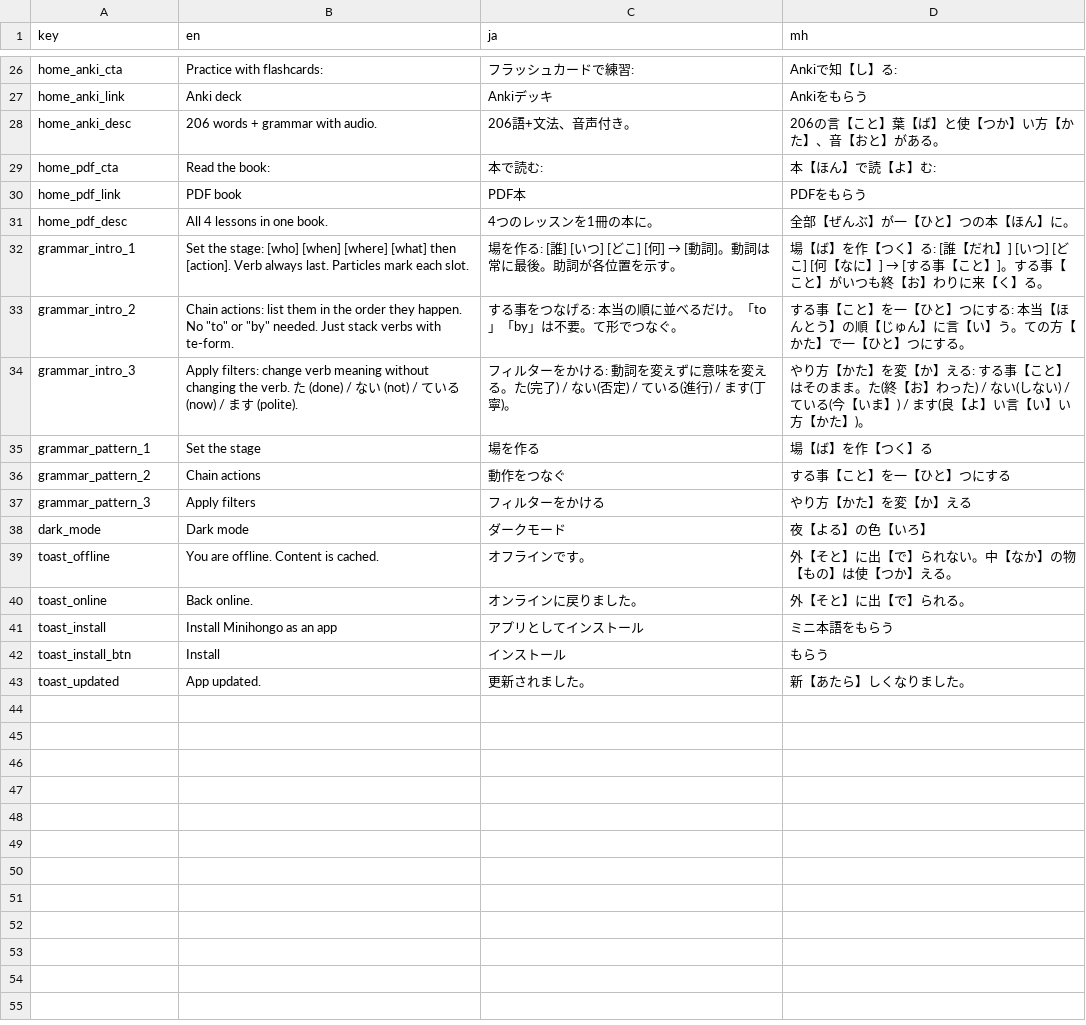
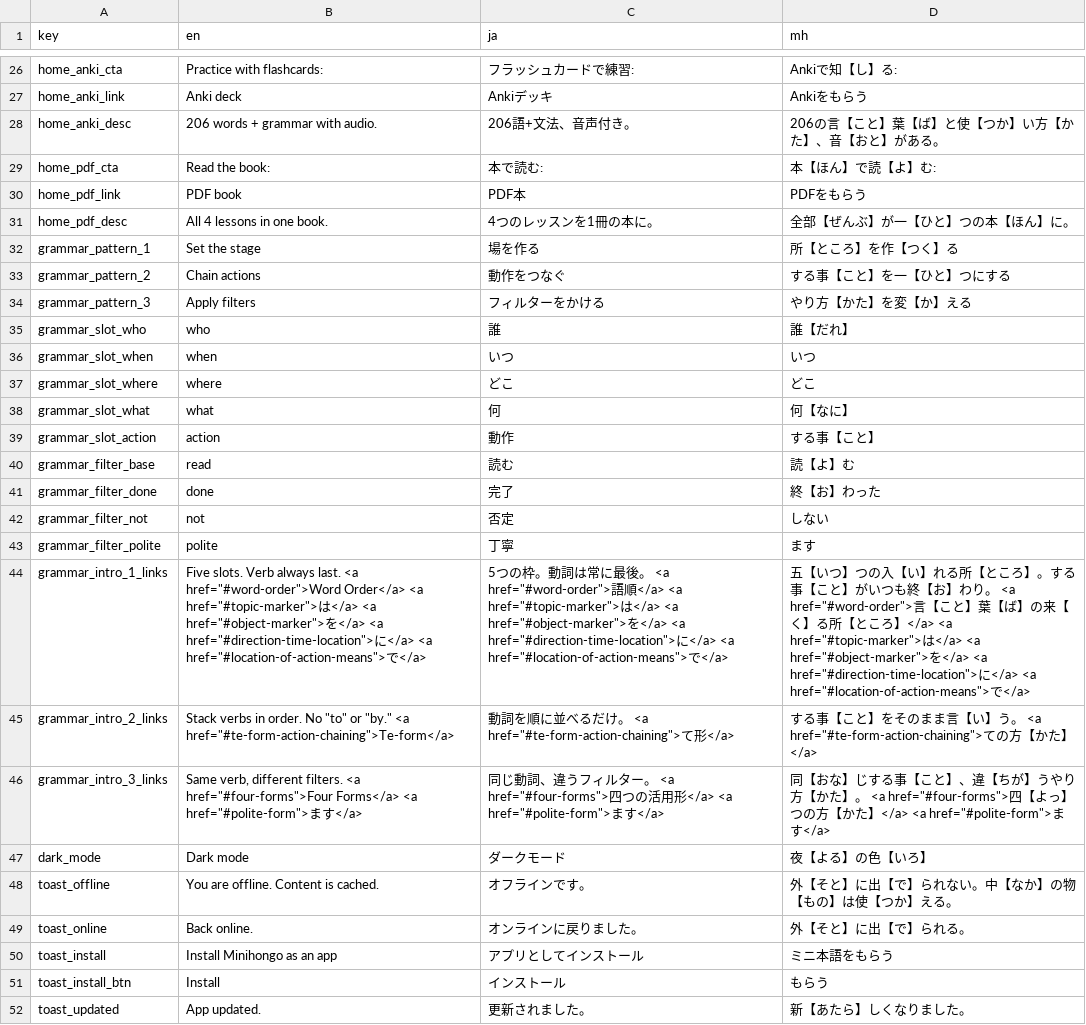
Before and after one commit to KakkoiDev/minihongo, a CSV file: data/ui_strings.csv, drawn as a sheet; only a part is shown, gaps mark what is left out; removed rows and columns are numbered as before the commit, all else as after; the diff names each change by its address in the sheet, - before the commit and + after, or states it on an @@ line.

Commit message:
feat: replace abstract grammar intro with worked examples
The 3-pattern intro was unactionable text below the TOC. Now it renders
above the TOC with real Japanese sentences showing each pattern in
action: labeled slots for word order, numbered verb chains, and filter
transformations on a single verb. Each pattern links to its core
grammar points below.

```diff
--- a/data/ui_strings.csv
+++ b/data/ui_strings.csv
-row 32: grammar_intro_1 | Set the stage: [who] [when] [where] [what] then [action]. Verb always last. Particles mark each slot. | 場を作る: [誰] [いつ] [どこ] [何] → [動詞]。動詞は常に最後。助詞が各位置を示す。 | 場【ば】を作【つく】る: [誰【だれ】] [いつ] [どこ] [何【なに】] → [する事【こと】]。する事【こと】がいつも終【お】わりに来【く】る。
-row 33: grammar_intro_2 | Chain actions: list them in the order they happen. No "to" or "by" needed. Just stack verbs with te-form. | する事をつなげる: 本当の順に並べるだけ。「to」「by」は不要。て形でつなぐ。 | する事【こと】を一【ひと】つにする: 本当【ほんとう】の順【じゅん】に言【い】う。ての方【かた】で一【ひと】つにする。
-row 34: grammar_intro_3 | Apply filters: change verb meaning without changing the verb. た (done) / ない (not) / ている (now) / ます (polite). | フィルターをかける: 動詞を変えずに意味を変える。た(完了) / ない(否定) / ている(進行) / ます(丁寧)。 | やり方【かた】を変【か】える: する事【こと】はそのまま。た(終【お】わった) / ない(しない) / ている(今【いま】) / ます(良【よ】い言【い】い方【かた】)。
-D32 (mh): 場【ば】を作【つく】る
+D32 (mh): 所【ところ】を作【つく】る
+row 35: grammar_slot_who | who | 誰 | 誰【だれ】
+row 36: grammar_slot_when | when | いつ | いつ
+row 37: grammar_slot_where | where | どこ | どこ
+row 38: grammar_slot_what | what | 何 | 何【なに】
+row 39: grammar_slot_action | action | 動作 | する事【こと】
+row 40: grammar_filter_base | read | 読む | 読【よ】む
+row 41: grammar_filter_done | done | 完了 | 終【お】わった
+row 42: grammar_filter_not | not | 否定 | しない
+row 43: grammar_filter_polite | polite | 丁寧 | ます
+row 44: grammar_intro_1_links | Five slots. Verb always last. <a href="#word-order">Word Order</a> <a href="#topic-marker">は</a> <a href="#object-marker">を</a> <a href="#direction-time-location">に</a> <a href="#location-of-action-means">で</a> | 5つの枠。動詞は常に最後。 <a href="#word-order">語順</a> <a href="#topic-marker">は</a> <a href="#object-marker">を</a> <a href="#direction-time-location">に</a> <a href="#location-of-action-means">で</a> | 五【いつ】つの入【い】れる所【ところ】。する事【こと】がいつも終【お】わり。 <a href="#word-order">言【こと】葉【ば】の来【く】る所【ところ】</a> <a href="#topic-marker">は</a> <a href="#object-marker">を</a> <a href="#direction-time-location">に</a> <a href="#location-of-action-means">で</a>
+row 45: grammar_intro_2_links | Stack verbs in order. No "to" or "by." <a href="#te-form-action-chaining">Te-form</a> | 動詞を順に並べるだけ。 <a href="#te-form-action-chaining">て形</a> | する事【こと】をそのまま言【い】う。 <a href="#te-form-action-chaining">ての方【かた】</a>
+row 46: grammar_intro_3_links | Same verb, different filters. <a href="#four-forms">Four Forms</a> <a href="#polite-form">ます</a> | 同じ動詞、違うフィルター。 <a href="#four-forms">四つの活用形</a> <a href="#polite-form">ます</a> | 同【おな】じする事【こと】、違【ちが】うやり方【かた】。 <a href="#four-forms">四【よっ】つの方【かた】</a> <a href="#polite-form">ます</a>
```
Also changed, not shown: 2 other files.
